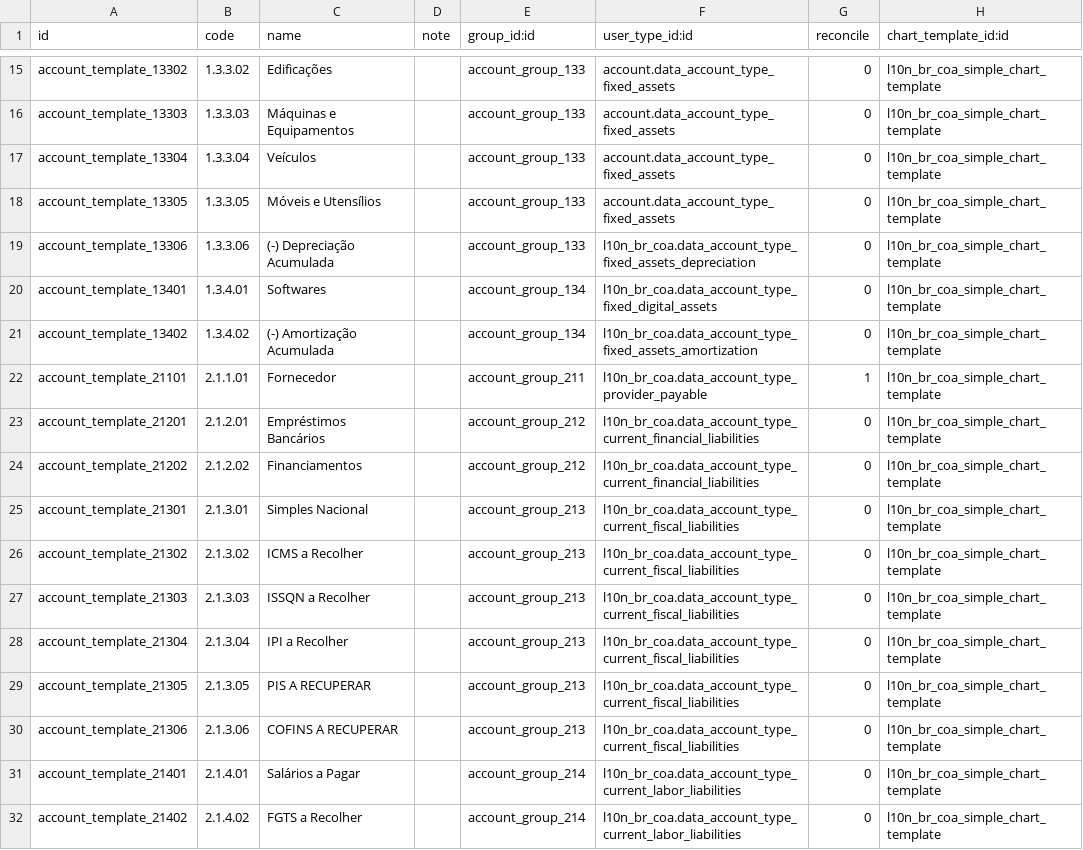
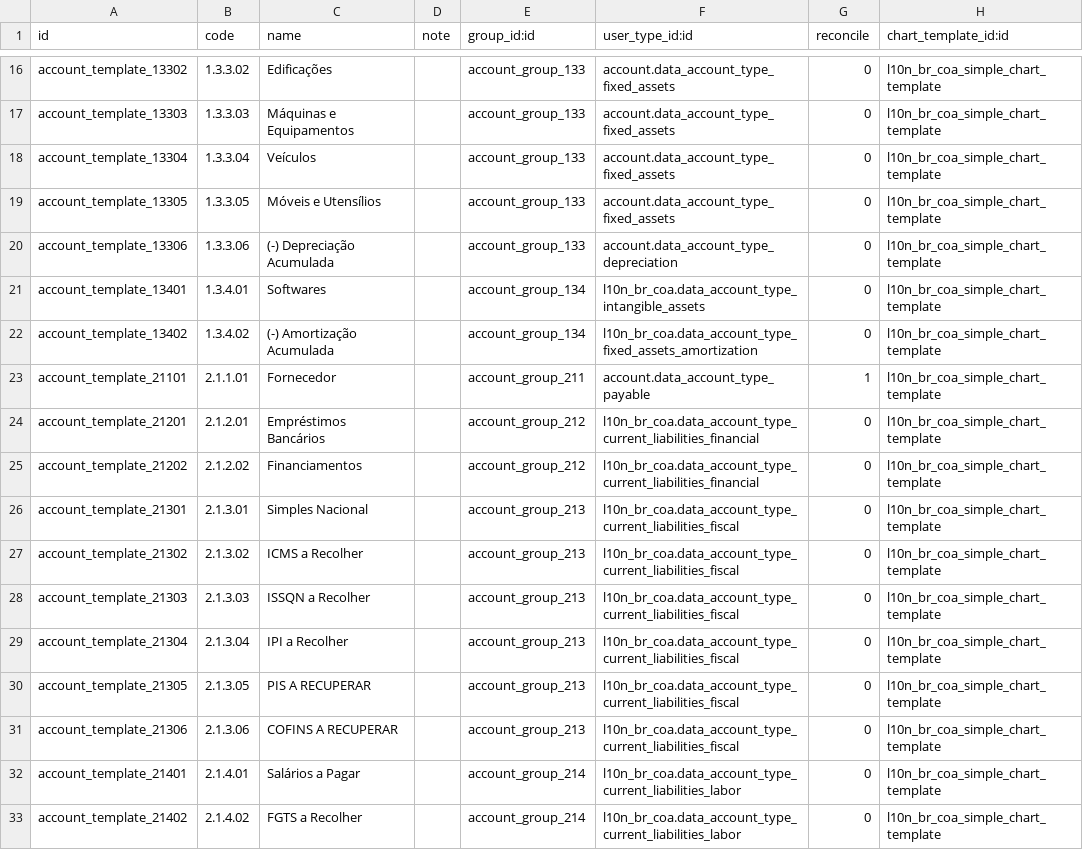
Before and after one commit to it-brasil/l10n-brazil, a CSV file: l10n_br_coa_simple/data/account.account.template.csv, drawn as a sheet; only a part is shown, gaps mark what is left out; the diff covers the shown part only.

Commit message:
[REF] Re-classificate accounts of l10n_br_coa_simple
Signed-off-by: Luis Felipe Mileo <mileo@kmee.com.br>

```diff
--- a/l10n_br_coa_simple/data/account.account.template.csv
+++ b/l10n_br_coa_simple/data/account.account.template.csv
@@ -18,15 +19,15 @@
 "account_template_13305","1.3.3.05","Móveis e Utensílios",,"account_group_133","account.data_account_type_fixed_assets","0","l10n_br_coa_simple_chart_template"
-"account_template_13306","1.3.3.06","(-) Depreciação Acumulada",,"account_group_133","l10n_br_coa.data_account_type_fixed_assets_depreciation","0","l10n_br_coa_simple_chart_template"
-"account_template_13401","1.3.4.01","Softwares",,"account_group_134","l10n_br_coa.data_account_type_fixed_digital_assets","0","l10n_br_coa_simple_chart_template"
+"account_template_13306","1.3.3.06","(-) Depreciação Acumulada",,"account_group_133","account.data_account_type_depreciation","0","l10n_br_coa_simple_chart_template"
+"account_template_13401","1.3.4.01","Softwares",,"account_group_134","l10n_br_coa.data_account_type_intangible_assets","0","l10n_br_coa_simple_chart_template"
 "account_template_13402","1.3.4.02","(-) Amortização Acumulada",,"account_group_134","l10n_br_coa.data_account_type_fixed_assets_amortization","0","l10n_br_coa_simple_chart_template"
-"account_template_21101","2.1.1.01","Fornecedor",,"account_group_211","l10n_br_coa.data_account_type_provider_payable","1","l10n_br_coa_simple_chart_template"
-"account_template_21201","2.1.2.01","Empréstimos Bancários",,"account_group_212","l10n_br_coa.data_account_type_current_financial_liabilities","0","l10n_br_coa_simple_chart_template"
-"account_template_21202","2.1.2.02","Financiamentos",,"account_group_212","l10n_br_coa.data_account_type_current_financial_liabilities","0","l10n_br_coa_simple_chart_template"
-"account_template_21301","2.1.3.01","Simples Nacional",,"account_group_213","l10n_br_coa.data_account_type_current_fiscal_liabilities","0","l10n_br_coa_simple_chart_template"
-"account_template_21302","2.1.3.02","ICMS a Recolher",,"account_group_213","l10n_br_coa.data_account_type_current_fiscal_liabilities","0","l10n_br_coa_simple_chart_template"
-"account_template_21303","2.1.3.03","ISSQN a Recolher",,"account_group_213","l10n_br_coa.data_account_type_current_fiscal_liabilities","0","l10n_br_coa_simple_chart_template"
-"account_template_21304","2.1.3.04","IPI a Recolher",,"account_group_213","l10n_br_coa.data_account_type_current_fiscal_liabilities","0","l10n_br_coa_simple_chart_template"
-"account_template_21305","2.1.3.05","PIS A RECUPERAR",,"account_group_213","l10n_br_coa.data_account_type_current_fiscal_liabilities","0","l10n_br_coa_simple_chart_template"
-"account_template_21306","2.1.3.06","COFINS A RECUPERAR",,"account_group_213","l10n_br_coa.data_account_type_current_fiscal_liabilities","0","l10n_br_coa_simple_chart_template"
-"account_template_21401","2.1.4.01","Salários a Pagar",,"account_group_214","l10n_br_coa.data_account_type_current_labor_liabilities","0","l10n_br_coa_simple_chart_template"
-"account_template_21402","2.1.4.02","FGTS a Recolher",,"account_group_214","l10n_br_coa.data_account_type_current_labor_liabilities","0","l10n_br_coa_simple_chart_template"
+"account_template_21101","2.1.1.01","Fornecedor",,"account_group_211","account.data_account_type_payable","1","l10n_br_coa_simple_chart_template"
+"account_template_21201","2.1.2.01","Empréstimos Bancários",,"account_group_212","l10n_br_coa.data_account_type_current_liabilities_financial","0","l10n_br_coa_simple_chart_template"
+"account_template_21202","2.1.2.02","Financiamentos",,"account_group_212","l10n_br_coa.data_account_type_current_liabilities_financial","0","l10n_br_coa_simple_chart_template"
+"account_template_21301","2.1.3.01","Simples Nacional",,"account_group_213","l10n_br_coa.data_account_type_current_liabilities_fiscal","0","l10n_br_coa_simple_chart_template"
+"account_template_21302","2.1.3.02","ICMS a Recolher",,"account_group_213","l10n_br_coa.data_account_type_current_liabilities_fiscal","0","l10n_br_coa_simple_chart_template"
+"account_template_21303","2.1.3.03","ISSQN a Recolher",,"account_group_213","l10n_br_coa.data_account_type_current_liabilities_fiscal","0","l10n_br_coa_simple_chart_template"
+"account_template_21304","2.1.3.04","IPI a Recolher",,"account_group_213","l10n_br_coa.data_account_type_current_liabilities_fiscal","0","l10n_br_coa_simple_chart_template"
+"account_template_21305","2.1.3.05","PIS A RECUPERAR",,"account_group_213","l10n_br_coa.data_account_type_current_liabilities_fiscal","0","l10n_br_coa_simple_chart_template"
+"account_template_21306","2.1.3.06","COFINS A RECUPERAR",,"account_group_213","l10n_br_coa.data_account_type_current_liabilities_fiscal","0","l10n_br_coa_simple_chart_template"
+"account_template_21401","2.1.4.01","Salários a Pagar",,"account_group_214","l10n_br_coa.data_account_type_current_liabilities_labor","0","l10n_br_coa_simple_chart_template"
+"account_template_21402","2.1.4.02","FGTS a Recolher",,"account_group_214","l10n_br_coa.data_account_type_current_liabilities_labor","0","l10n_br_coa_simple_chart_template"
```
Also changed, not shown: 1 added row and 25 edited cells elsewhere in this file.
